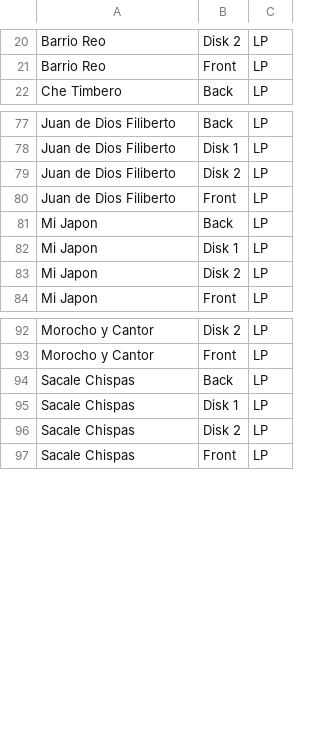
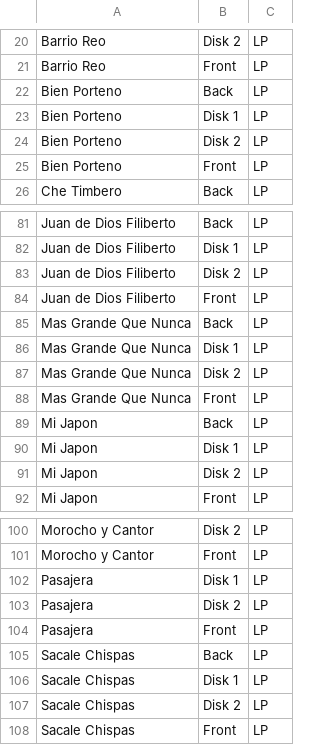
Before and after one commit to sericson0/tango-discographies, a CSV file: lp_matches/Juan DArienzo images.csv, drawn as a sheet; only a part is shown, gaps mark what is left out; the diff names each change by its address in the sheet, - before the commit and + after, or states it on an @@ line.

```diff
--- a/lp_matches/Juan DArienzo images.csv
+++ b/lp_matches/Juan DArienzo images.csv
+row 22: Bien Porteno | Back | LP
+row 23: Bien Porteno | Disk 1 | LP
+row 24: Bien Porteno | Disk 2 | LP
+row 25: Bien Porteno | Front | LP
+row 85: Mas Grande Que Nunca | Back | LP
+row 86: Mas Grande Que Nunca | Disk 1 | LP
+row 87: Mas Grande Que Nunca | Disk 2 | LP
+row 88: Mas Grande Que Nunca | Front | LP
+row 102: Pasajera | Disk 1 | LP
+row 103: Pasajera | Disk 2 | LP
+row 104: Pasajera | Front | LP
```
Also changed, not shown: csv_files/Angel D'Agostino.csv, csv_files/Anibal Troilo.csv, 12 other files.
